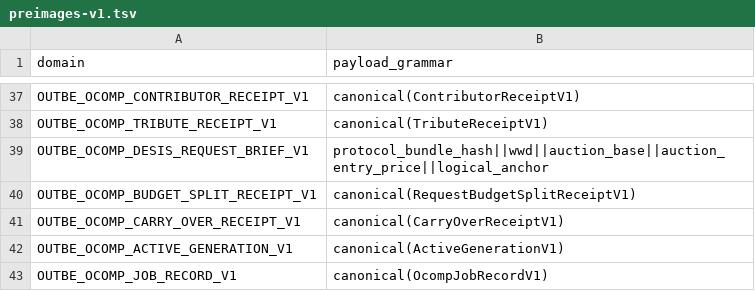
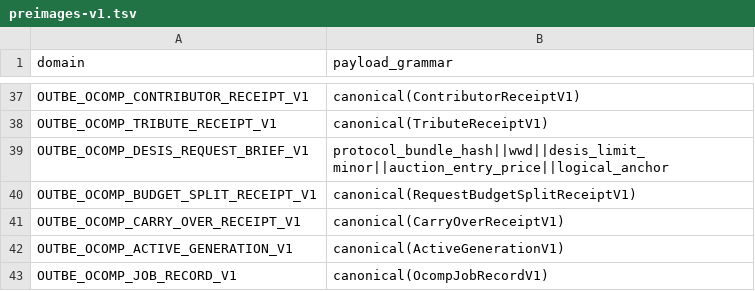
Before and after one commit to outbe/outbe-chain, a TSV file: crates/system/ocomp-protocol/registry/preimages-v1.tsv, drawn as a sheet; only a part is shown, gaps mark what is left out.

Commit message:
refactor: call the auction ceiling a desis limit

```diff
--- a/crates/system/ocomp-protocol/registry/preimages-v1.tsv
+++ b/crates/system/ocomp-protocol/registry/preimages-v1.tsv
@@ -38,3 +38,3 @@ OUTBE_OCOMP_CONTRIBUTOR_RECEIPT_V1	canonical(ContributorReceiptV1)
 OUTBE_OCOMP_TRIBUTE_RECEIPT_V1	canonical(TributeReceiptV1)
-OUTBE_OCOMP_DESIS_REQUEST_BRIEF_V1	protocol_bundle_hash||wwd||auction_base||auction_entry_price||logical_anchor
+OUTBE_OCOMP_DESIS_REQUEST_BRIEF_V1	protocol_bundle_hash||wwd||desis_limit_minor||auction_entry_price||logical_anchor
 OUTBE_OCOMP_BUDGET_SPLIT_RECEIPT_V1	canonical(RequestBudgetSplitReceiptV1)
```
Also changed, not shown: crates/system/ocomp-protocol/registry/schema-v1.tsv, 43 other files.
